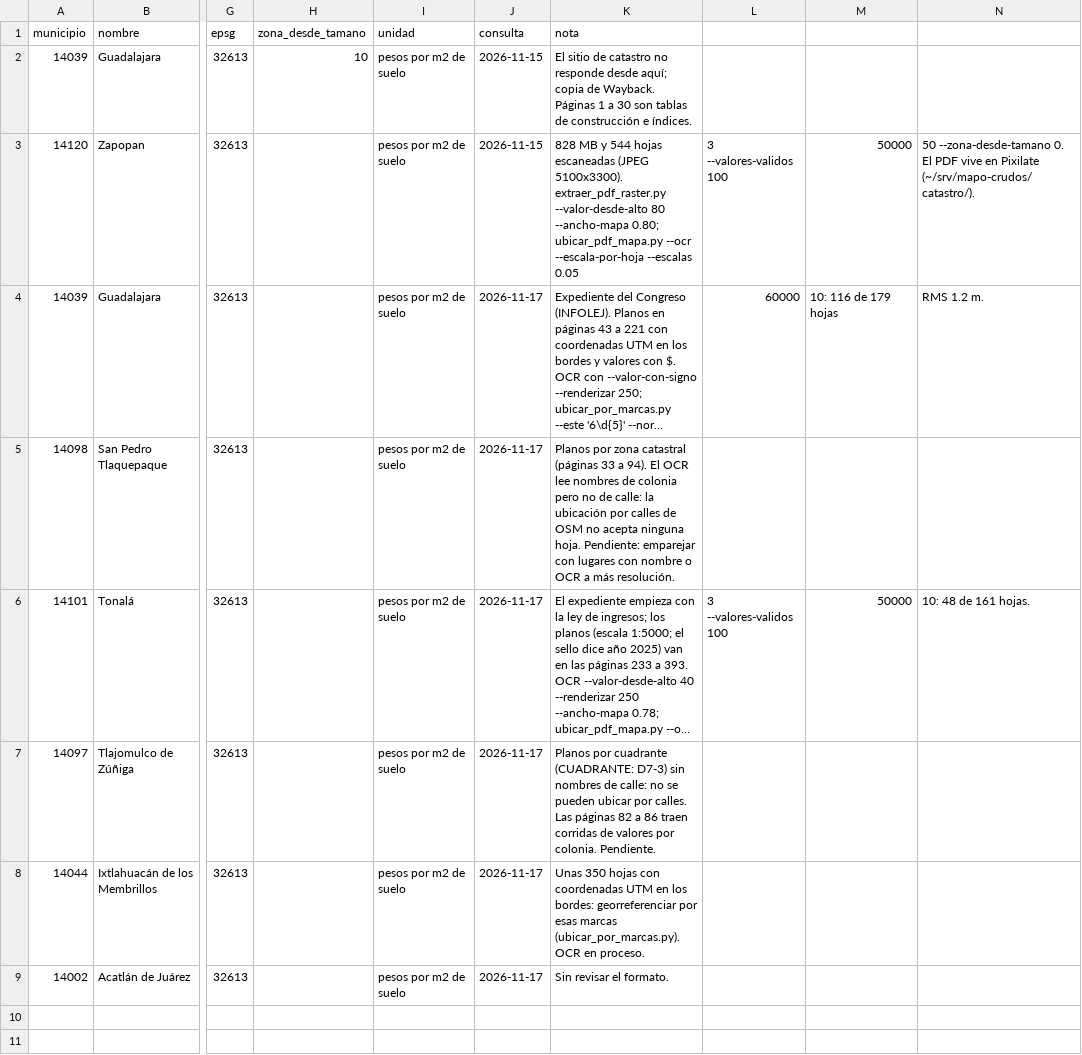
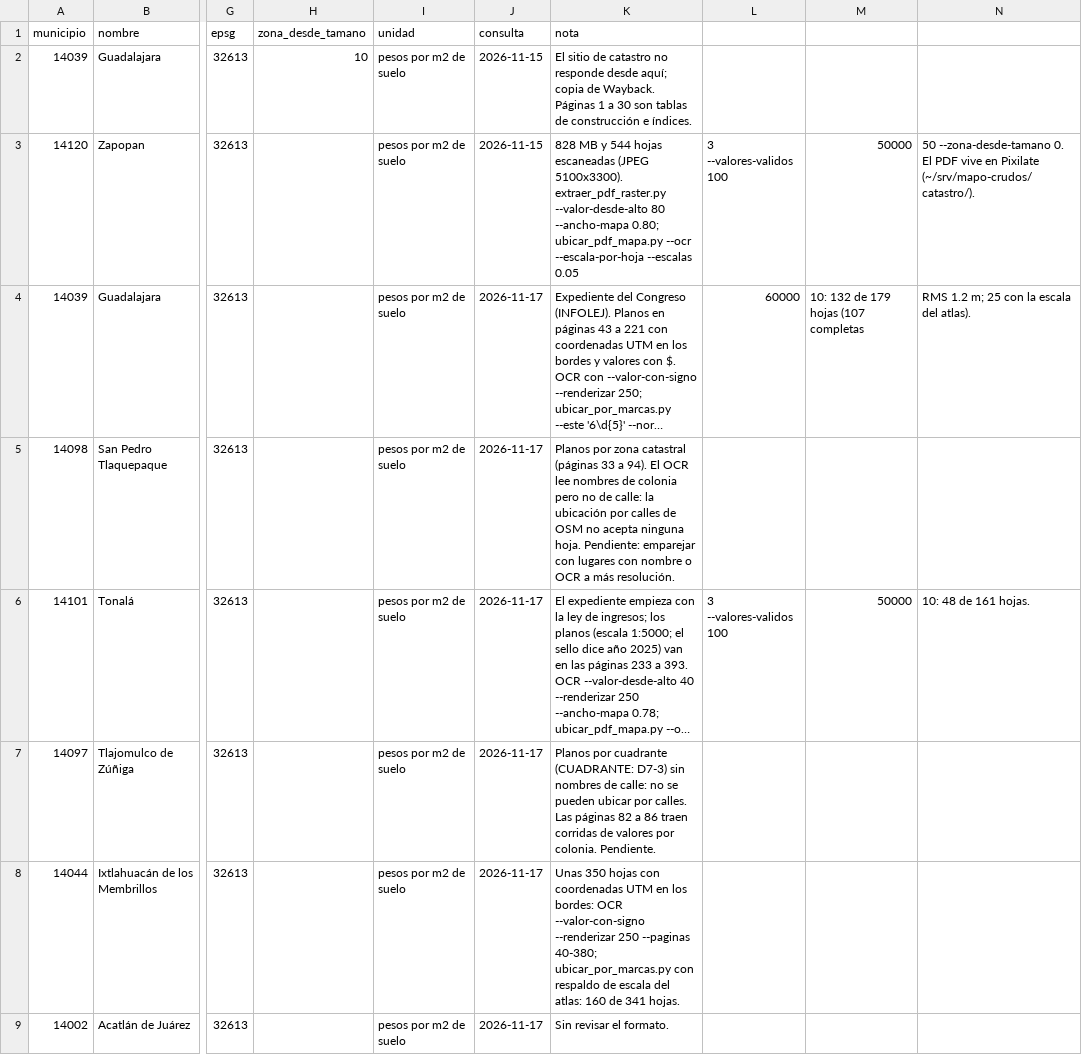
Before and after one commit to RemiH06/mapoDoufu, a CSV file: scripts/catastro/fuentes.csv, drawn as a sheet; only a part is shown, gaps mark what is left out; long unchanged cells end in …; the diff names each change by its address in the sheet, - before the commit and + after, or states it on an @@ line.

Commit message:
feat(datos): Ixtlahuacán por marcas UTM y tablas solo en su municipio

```diff
--- a/scripts/catastro/fuentes.csv
+++ b/scripts/catastro/fuentes.csv
-M4: 10: 116 de 179 hojas
+M4: 10: 132 de 179 hojas (107 completas
-N4: RMS 1.2 m.
+N4: RMS 1.2 m; 25 con la escala del atlas).
-K8 (nota): …los bordes: georreferenciar por esas marcas (ubicar_por_marcas.py). OCR en proceso.
+K8 (nota): …los bordes: OCR --valor-con-signo --renderizar 250 --paginas 40-380; ubicar_por_marcas.py con respaldo de escala del atlas: 160 de 341 hojas.
```
Also changed, not shown: 4 other files.
